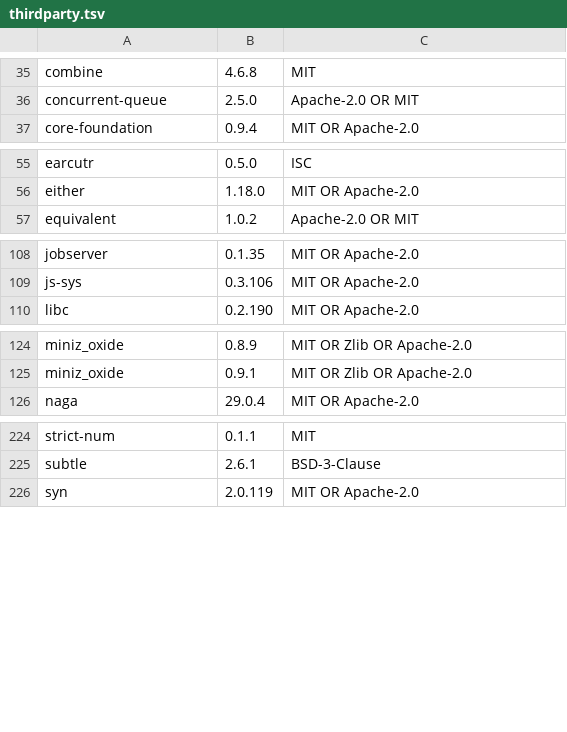
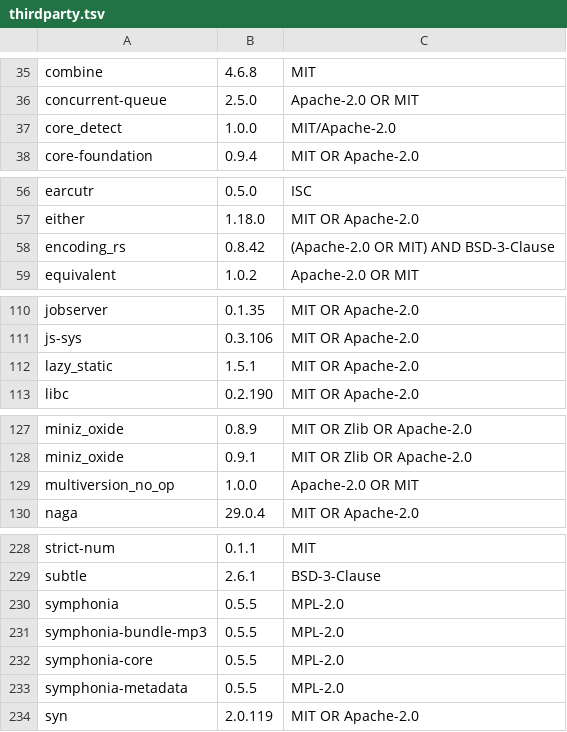
Before and after one commit to pepperonas/gta-berlin-2d, a TSV file: crates/game/src/thirdparty.tsv, drawn as a sheet; only a part is shown, gaps mark what is left out.

```diff
--- a/crates/game/src/thirdparty.tsv
+++ b/crates/game/src/thirdparty.tsv
@@ -36,2 +36,3 @@ combine	4.6.8	MIT
 concurrent-queue	2.5.0	Apache-2.0 OR MIT
+core_detect	1.0.0	MIT/Apache-2.0
 core-foundation	0.9.4	MIT OR Apache-2.0
@@ -56,2 +57,3 @@ earcutr	0.5.0	ISC
 either	1.18.0	MIT OR Apache-2.0
+encoding_rs	0.8.42	(Apache-2.0 OR MIT) AND BSD-3-Clause
 equivalent	1.0.2	Apache-2.0 OR MIT
@@ -109,2 +111,3 @@ jobserver	0.1.35	MIT OR Apache-2.0
 js-sys	0.3.106	MIT OR Apache-2.0
+lazy_static	1.5.1	MIT OR Apache-2.0
 libc	0.2.190	MIT OR Apache-2.0
@@ -125,2 +128,3 @@ miniz_oxide	0.8.9	MIT OR Zlib OR Apache-2.0
 miniz_oxide	0.9.1	MIT OR Zlib OR Apache-2.0
+multiversion_no_op	1.0.0	Apache-2.0 OR MIT
 naga	29.0.4	MIT OR Apache-2.0
@@ -225,2 +229,6 @@ strict-num	0.1.1	MIT
 subtle	2.6.1	BSD-3-Clause
+symphonia	0.5.5	MPL-2.0
+symphonia-bundle-mp3	0.5.5	MPL-2.0
+symphonia-core	0.5.5	MPL-2.0
+symphonia-metadata	0.5.5	MPL-2.0
 syn	2.0.119	MIT OR Apache-2.0
```
Also changed, not shown: 25 other files.
